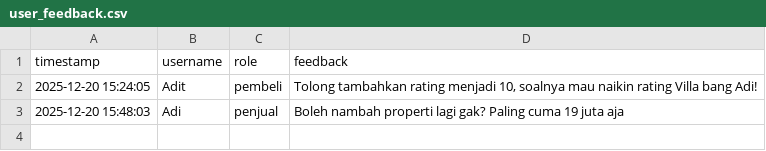
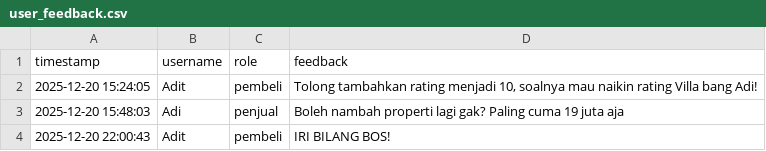
Before and after one commit to Liann-dev/GeoEstate, a CSV file: data/user_feedback.csv, drawn as a sheet.

```diff
--- a/data/user_feedback.csv
+++ b/data/user_feedback.csv
@@ -3 +3,2 @@ timestamp,username,role,feedback
 2025-12-20 15:48:03,Adi,penjual,Boleh nambah properti lagi gak? Paling cuma 19 juta aja
+2025-12-20 22:00:43,Adit,pembeli,IRI BILANG BOS!
```
Also changed, not shown: 2 other files.
